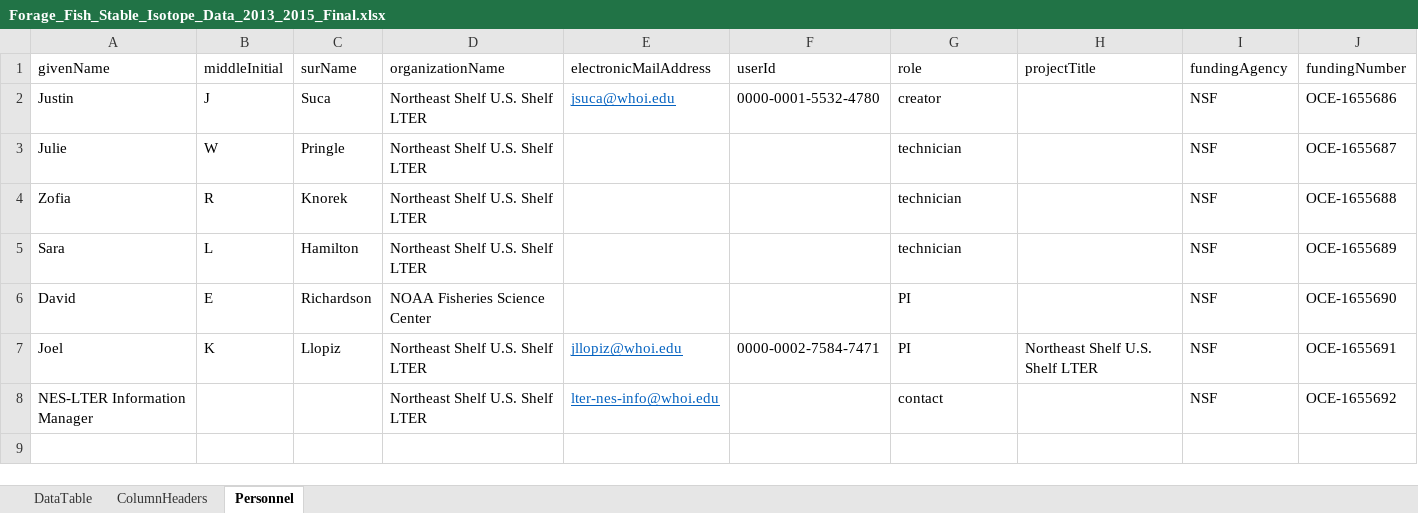
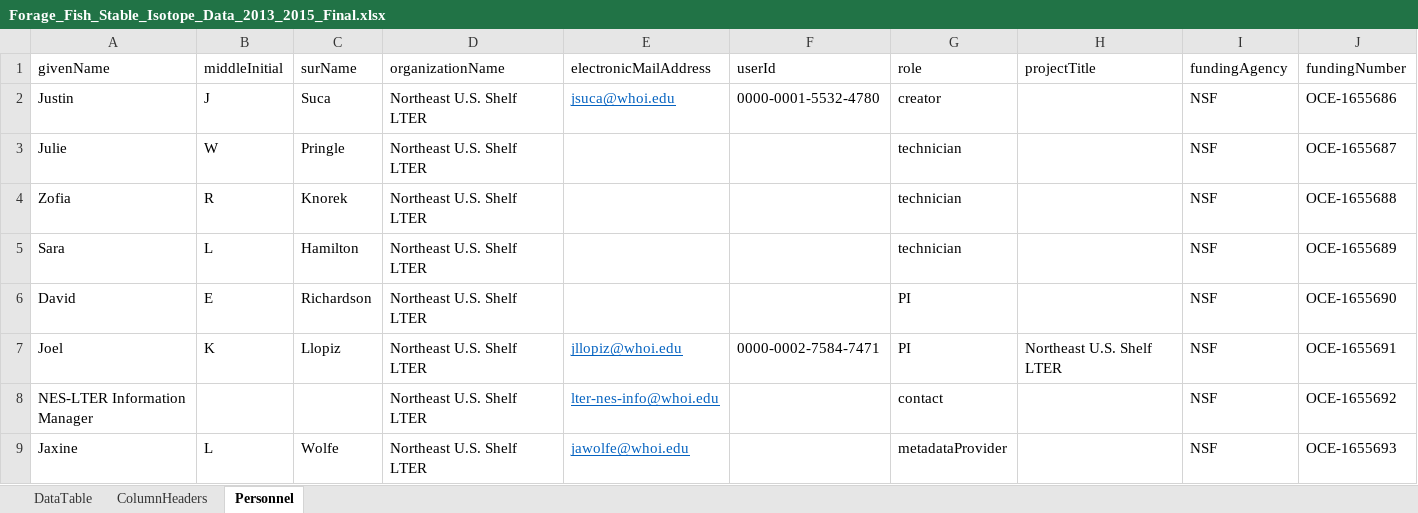
Before and after one commit to WHOIGit/nes-lter-fish-diet-isotope, an Excel workbook: fish-isotope/Forage_Fish_Stable_Isotope_Data_2013_2015_Final.xlsx, sheet Personnel, drawn as a sheet; values as stored, in another font and other column widths than the file's, no borders; the diff names each change by its address in the sheet, - before the commit and + after, or states it on an @@ line.

```diff
--- a/fish-isotope/Forage_Fish_Stable_Isotope_Data_2013_2015_Final.xlsx (sheet Personnel)
+++ b/fish-isotope/Forage_Fish_Stable_Isotope_Data_2013_2015_Final.xlsx (sheet Personnel)
-D2:D5 (organizationName): Northeast Shelf U.S. Shelf LTER
+D2:D5 (organizationName): Northeast U.S. Shelf LTER
-D6 (organizationName): NOAA Fisheries Science Center
+D6 (organizationName): Northeast U.S. Shelf LTER
-D7:D8 (organizationName): Northeast Shelf U.S. Shelf LTER
+D7:D8 (organizationName): Northeast U.S. Shelf LTER
-H7 (projectTitle): Northeast Shelf U.S. Shelf LTER
+H7 (projectTitle): Northeast U.S. Shelf LTER
+row 9: Jaxine | L | Wolfe | Northeast U.S. Shelf LTER | jawolfe@whoi.edu |  | metadataProvider |  | NSF | OCE-1655693
```
Also changed, not shown: sheet ColumnHeaders, fish-diet/Forage_Fish_Diet_Data_2013_2015_Final.xlsx, 15 other files.
